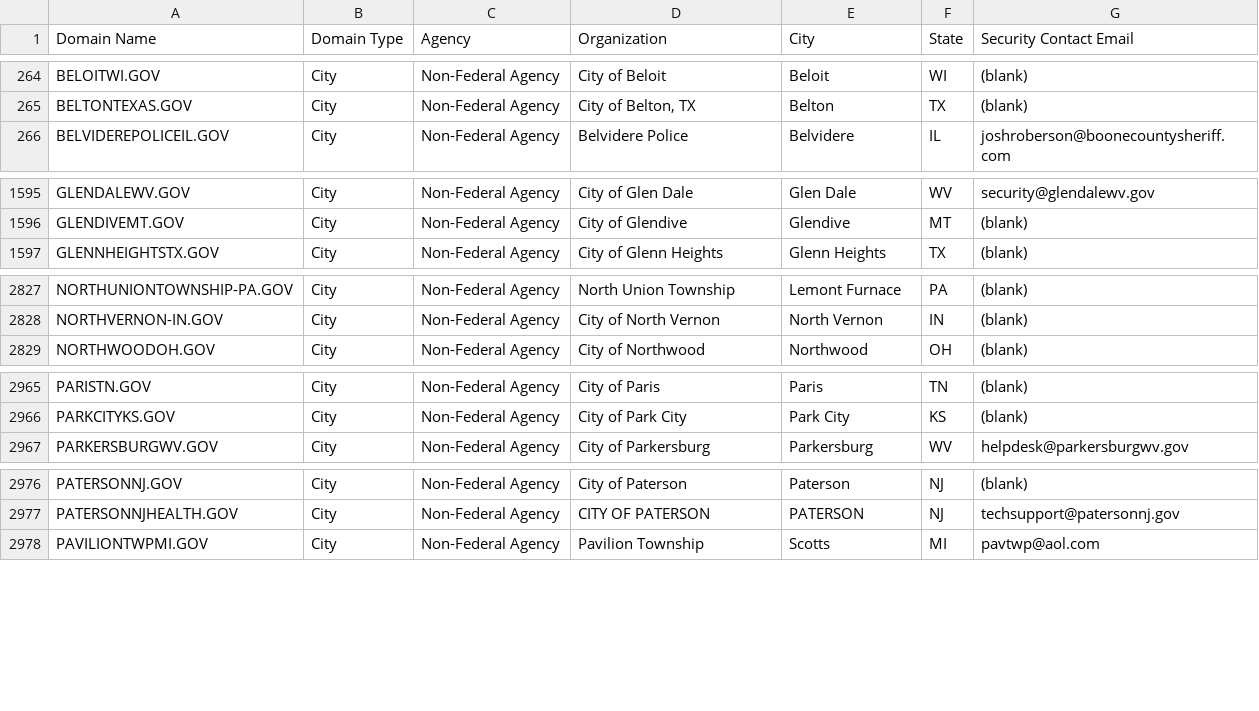
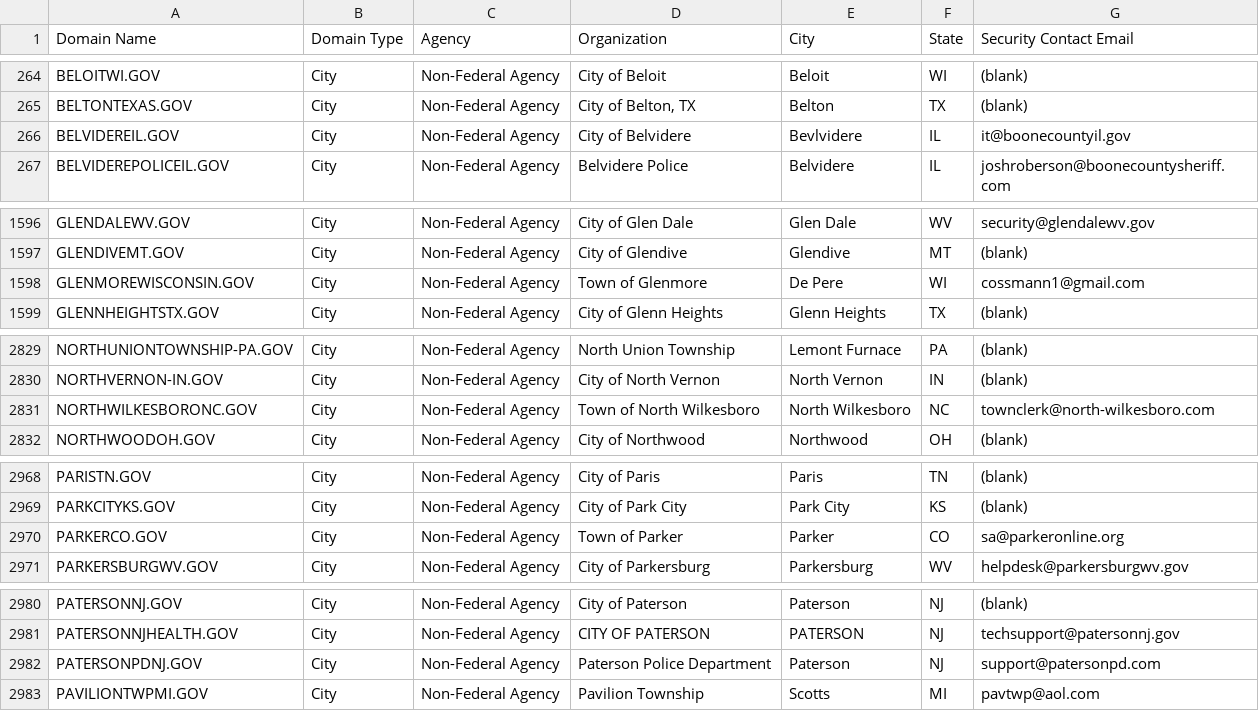
Before and after one commit to climber-girl/dotgov-data, a CSV file: current-full.csv, drawn as a sheet; only a part is shown, gaps mark what is left out; the diff covers the shown part only; the diff names each change by its address in the sheet, - before the commit and + after, or states it on an @@ line.

Commit message:
Flat: latest data (2023-07-01T06:24:13.655Z) {   "date": "2023-07-01T06:24:13.655Z",   "files": [     {       "name": "current-federal.csv",       "deltaBytes": 126,       "source": "https://domains.dotgov.gov/dotgov-web/publicreports/current-federal"     },     {       "name": "current-full.csv",       "deltaBytes": 760,       "source": "https://domains.dotgov.gov/dotgov-web/publicreports/current-full"     }   ] }

```diff
--- a/current-full.csv
+++ b/current-full.csv
+row 266: BELVIDEREIL.GOV | City | Non-Federal Agency | City of Belvidere | Bevlvidere | IL | it@boonecountyil.gov
+row 1598: GLENMOREWISCONSIN.GOV | City | Non-Federal Agency | Town of Glenmore | De Pere | WI | cossmann1@gmail.com
+row 2831: NORTHWILKESBORONC.GOV | City | Non-Federal Agency | Town of North Wilkesboro | North Wilkesboro | NC | townclerk@north-wilkesboro.com
+row 2970: PARKERCO.GOV | City | Non-Federal Agency | Town of Parker | Parker | CO | sa@parkeronline.org
+row 2982: PATERSONPDNJ.GOV | City | Non-Federal Agency | Paterson Police Department | Paterson | NJ | support@patersonpd.com
```
Also changed, not shown: 2 added rows and 3 edited cells elsewhere in this file, current-federal.csv.
